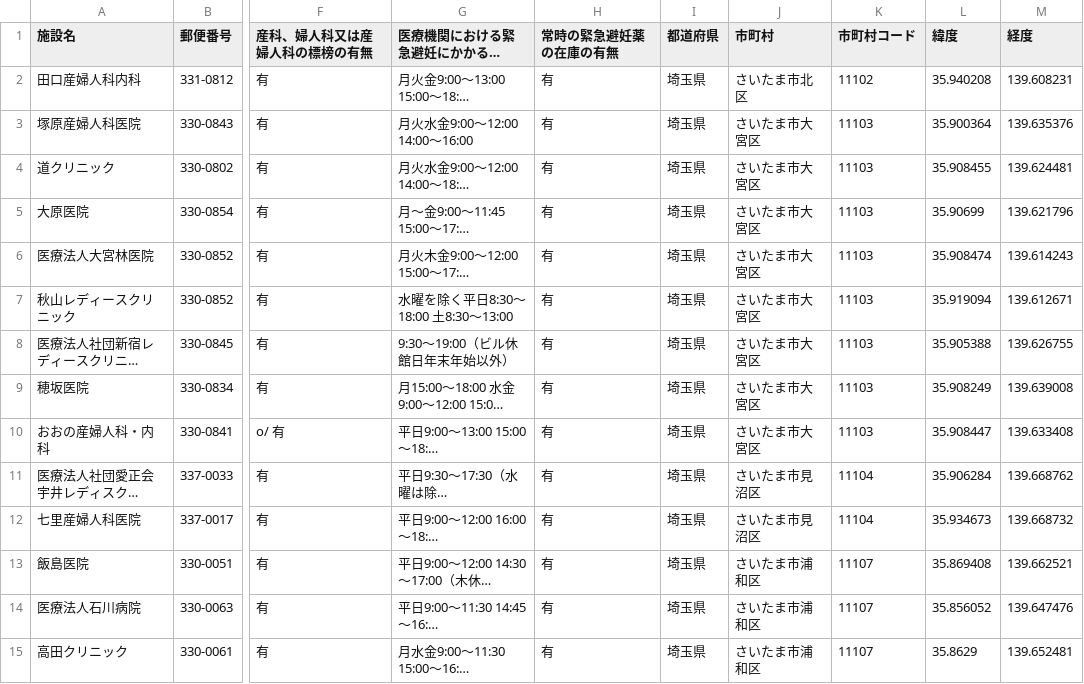
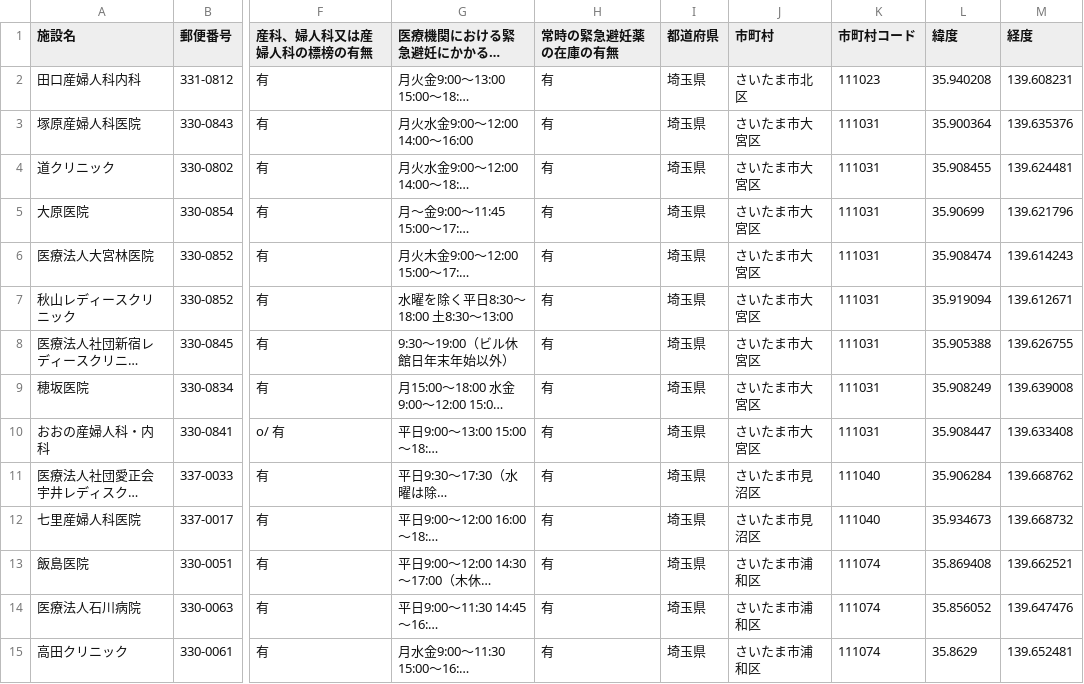
Before and after one commit to hello112334/opendata-pdf-to-csv, a CSV file: output_files/11_Saitama.csv, drawn as a sheet; only a part is shown, gaps mark what is left out; long unchanged cells end in …; the diff covers the shown part only; the diff names each change by its address in the sheet, - before the commit and + after, or states it on an @@ line.

```diff
--- a/output_files/11_Saitama.csv
+++ b/output_files/11_Saitama.csv
-K2 (市町村コード): 11102
+K2 (市町村コード): 111023
-K3:K10 (市町村コード): 11103
+K3:K10 (市町村コード): 111031
-K11:K12 (市町村コード): 11104
+K11:K12 (市町村コード): 111040
-K13:K15 (市町村コード): 11107
+K13:K15 (市町村コード): 111074
```
Also changed, not shown: 129 edited cells elsewhere in this file, output_files/01_Hokkaido.csv, output_files/12_Chiba.csv, 47 other files.
